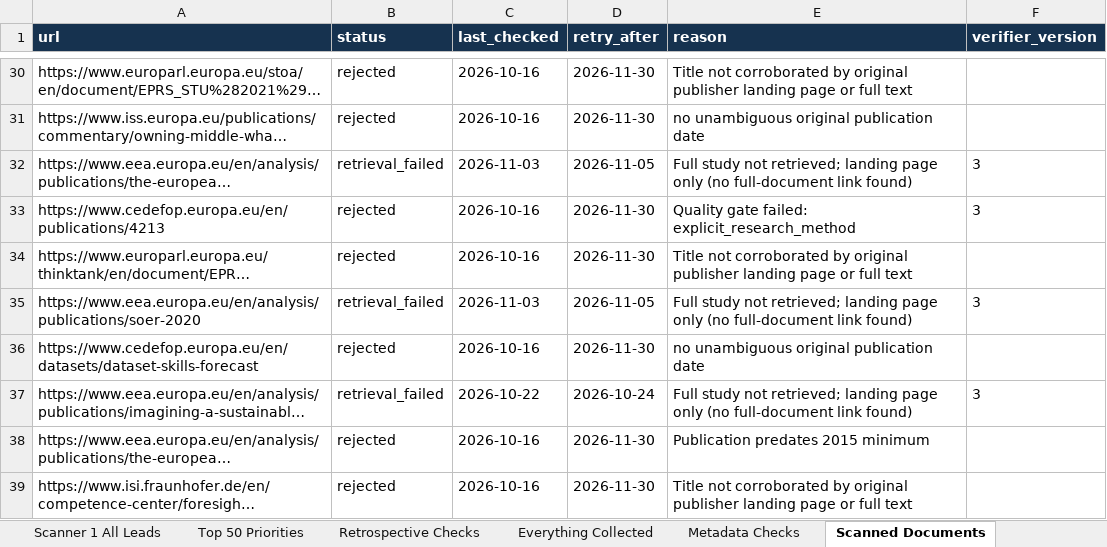
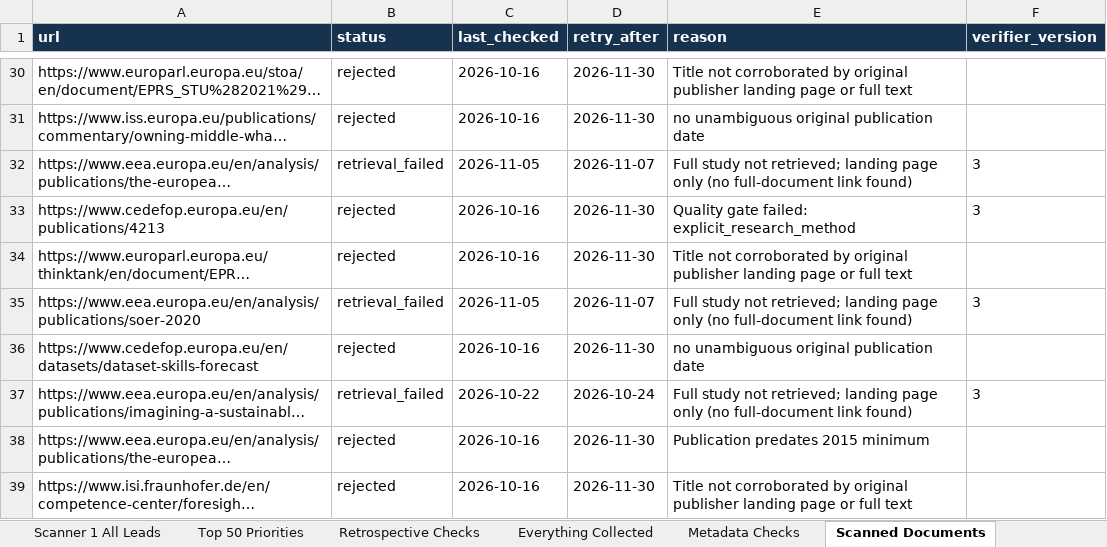
Before and after one commit to vevirm/world-radar, an Excel workbook: stuff/WORLD_RADAR_MASTER.xlsx, sheet Scanned Documents, drawn as a sheet; only a part is shown, gaps mark what is left out; long unchanged cells end in …; values as stored, in another font and other column widths than the file's, no borders; the diff covers the shown part only; the diff names each change by its address in the sheet, - before the commit and + after, or states it on an @@ line.

```diff
--- a/stuff/WORLD_RADAR_MASTER.xlsx (sheet Scanned Documents)
+++ b/stuff/WORLD_RADAR_MASTER.xlsx (sheet Scanned Documents)
-C32 (last_checked): 2026-11-03
+C32 (last_checked): 2026-11-05
-D32 (retry_after): 2026-11-05
+D32 (retry_after): 2026-11-07
-C35 (last_checked): 2026-11-03
+C35 (last_checked): 2026-11-05
-D35 (retry_after): 2026-11-05
+D35 (retry_after): 2026-11-07
```
Also changed, not shown: 21 edited cells elsewhere in this sheet, sheet Scanner 1 All Leads, sheet Metadata Checks, sheet Everything Collected, 6 other files.
